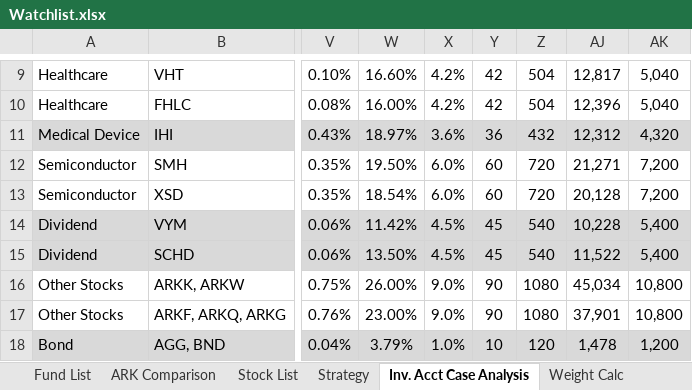
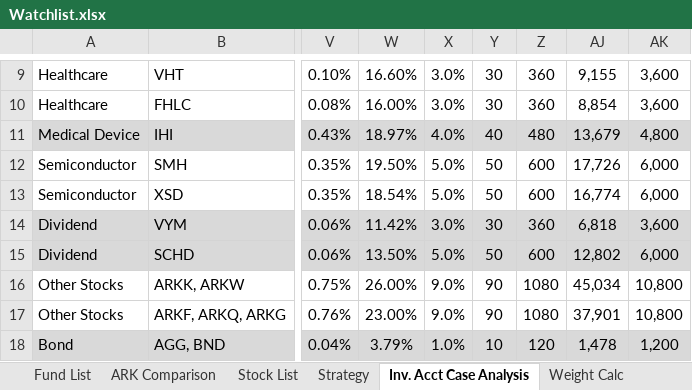
Before and after one commit to sivacharansrc/us-stocks-analysis, an Excel workbook: input/Watchlist.xlsx, sheet Inv. Acct Case Analysis, drawn as a sheet; only a part is shown, gaps mark what is left out; values as stored, in another font and other column widths than the file's, no borders; the diff covers the shown part only; the diff names each change by its address in the sheet, - before the commit and + after, or states it on an @@ line.

```diff
--- a/input/Watchlist.xlsx (sheet Inv. Acct Case Analysis)
+++ b/input/Watchlist.xlsx (sheet Inv. Acct Case Analysis)
-X9:X10: 4.2%
+X9:X10: 3.0%
-Y9:Y10: 42
+Y9:Y10: 30
-Z9:Z10: 504
+Z9:Z10: 360
-AJ9: 12,817
+AJ9: 9,155
-AK9:AK10: 5,040
+AK9:AK10: 3,600
-AJ10: 12,396
+AJ10: 8,854
-X11: 3.6%
+X11: 4.0%
-Y11: 36
+Y11: 40
-Z11: 432
+Z11: 480
-AJ11: 12,312
+AJ11: 13,679
-AK11: 4,320
+AK11: 4,800
-X12:X13: 6.0%
+X12:X13: 5.0%
-Y12:Y13: 60
+Y12:Y13: 50
-Z12:Z13: 720
+Z12:Z13: 600
-AJ12: 21,271
+AJ12: 17,726
-AK12:AK13: 7,200
+AK12:AK13: 6,000
-AJ13: 20,128
+AJ13: 16,774
-X14: 4.5%
+X14: 3.0%
-Y14: 45
+Y14: 30
-Z14: 540
+Z14: 360
-AJ14: 10,228
+AJ14: 6,818
-AK14: 5,400
+AK14: 3,600
-X15: 4.5%
+X15: 5.0%
-Y15: 45
+Y15: 50
-Z15: 540
+Z15: 600
-AJ15: 11,522
+AJ15: 12,802
-AK15: 5,400
+AK15: 6,000
```
Also changed, not shown: 3 added rows, 2 removed rows and 59 edited cells elsewhere in this sheet, formulas that keep their value, hidden cells.
